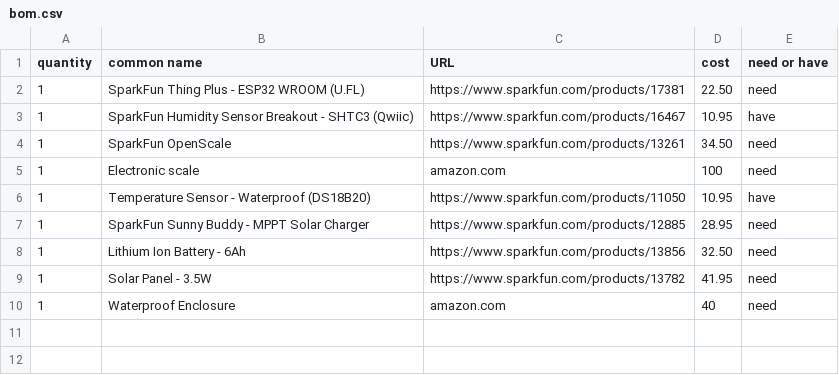
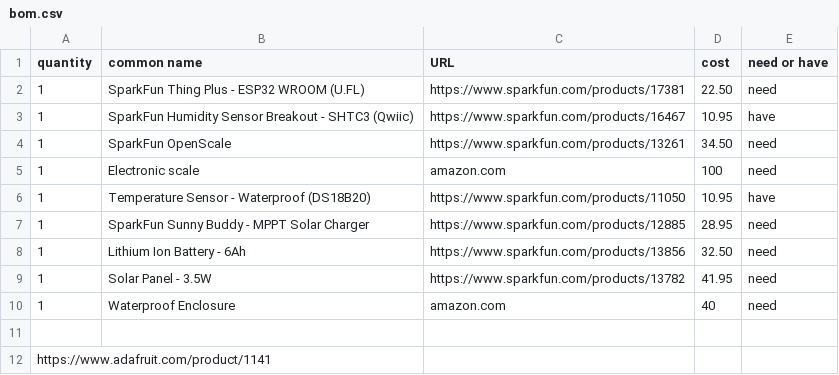
Before and after one commit to tadgeobrien/Hive-Monitor, a CSV file: bom.csv, drawn as a sheet; the diff names each change by its address in the sheet, - before the commit and + after, or states it on an @@ line.

Commit message:
Just adding something for storing data.

```diff
--- a/bom.csv
+++ b/bom.csv
+row 11: (empty)
+row 12: https://www.adafruit.com/product/1141
```
